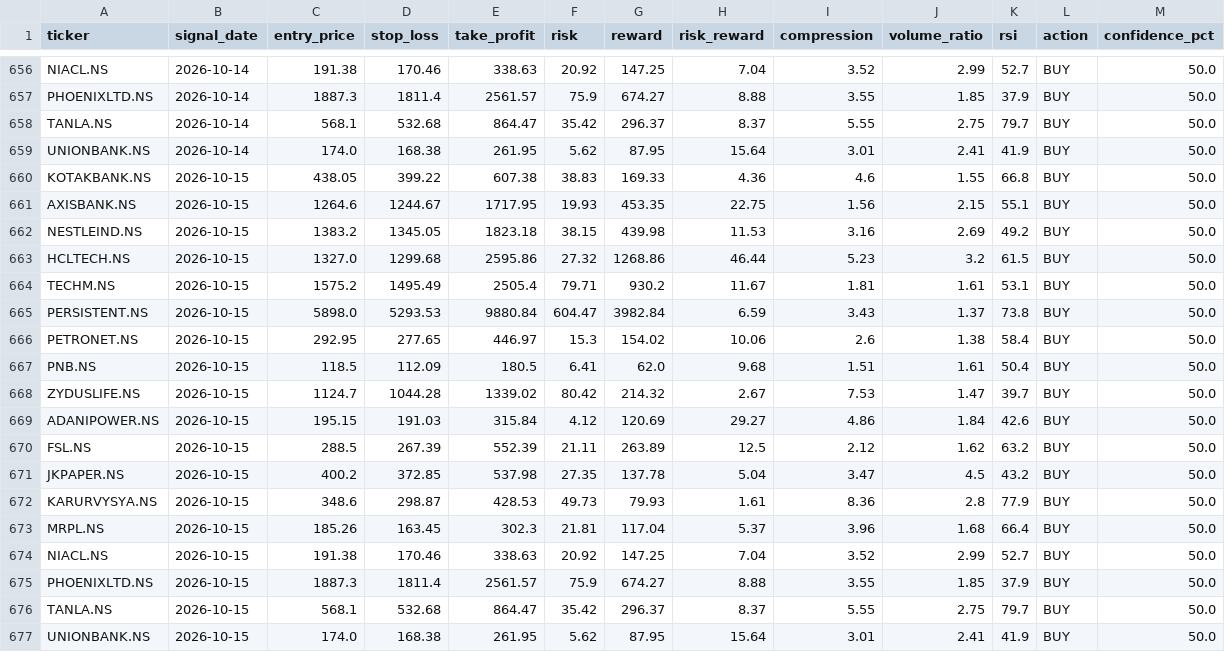
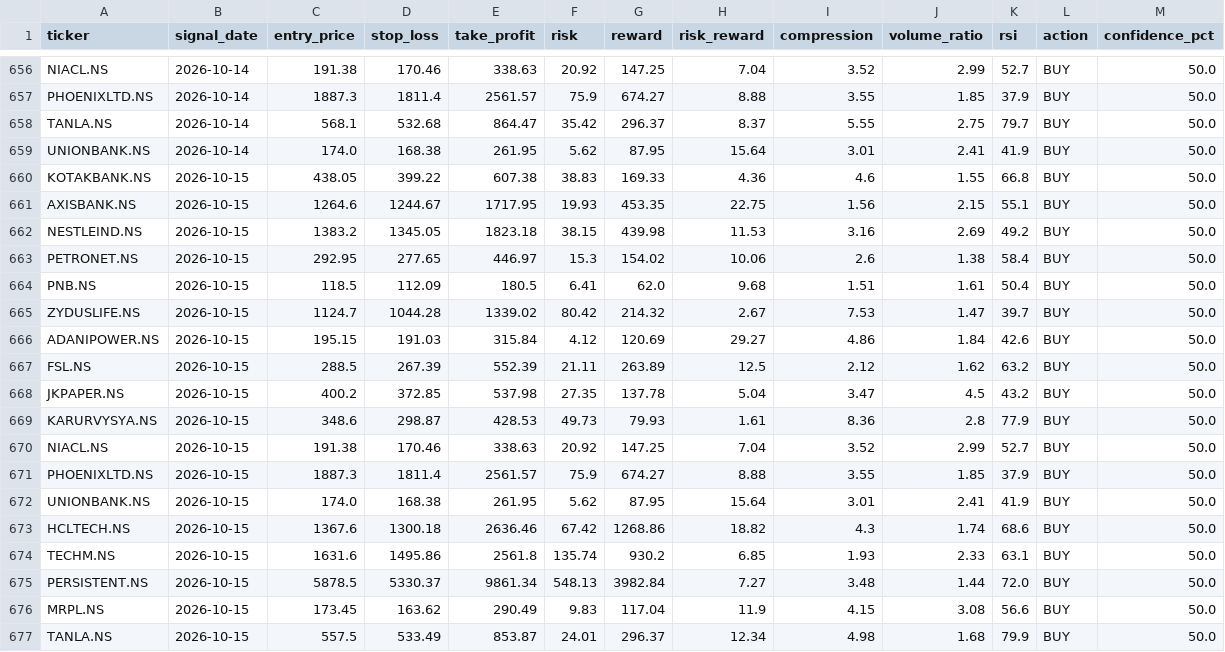
Before and after one commit to kira-stockmarket/ema-backtest, a CSV file: nifty500_broom_breakout_results.csv, drawn as a sheet; only a part is shown, gaps mark what is left out; removed rows and columns are numbered as before the commit, all else as after; the diff names each change by its address in the sheet, - before the commit and + after, or states it on an @@ line.

```diff
--- a/nifty500_broom_breakout_results.csv
+++ b/nifty500_broom_breakout_results.csv
-row 663: HCLTECH.NS | 2026-10-15 | 1327.0 | 1299.68 | 2595.86 | 27.32 | 1268.86 | 46.44 | 5.23 | 3.2 | 61.5 | BUY | 50.0
-row 664: TECHM.NS | 2026-10-15 | 1575.2 | 1495.49 | 2505.4 | 79.71 | 930.2 | 11.67 | 1.81 | 1.61 | 53.1 | BUY | 50.0
-row 665: PERSISTENT.NS | 2026-10-15 | 5898.0 | 5293.53 | 9880.84 | 604.47 | 3982.84 | 6.59 | 3.43 | 1.37 | 73.8 | BUY | 50.0
-row 673: MRPL.NS | 2026-10-15 | 185.26 | 163.45 | 302.3 | 21.81 | 117.04 | 5.37 | 3.96 | 1.68 | 66.4 | BUY | 50.0
-row 676: TANLA.NS | 2026-10-15 | 568.1 | 532.68 | 864.47 | 35.42 | 296.37 | 8.37 | 5.55 | 2.75 | 79.7 | BUY | 50.0
+row 673: HCLTECH.NS | 2026-10-15 | 1367.6 | 1300.18 | 2636.46 | 67.42 | 1268.86 | 18.82 | 4.3 | 1.74 | 68.6 | BUY | 50.0
+row 674: TECHM.NS | 2026-10-15 | 1631.6 | 1495.86 | 2561.8 | 135.74 | 930.2 | 6.85 | 1.93 | 2.33 | 63.1 | BUY | 50.0
+row 675: PERSISTENT.NS | 2026-10-15 | 5878.5 | 5330.37 | 9861.34 | 548.13 | 3982.84 | 7.27 | 3.48 | 1.44 | 72.0 | BUY | 50.0
+row 676: MRPL.NS | 2026-10-15 | 173.45 | 163.62 | 290.49 | 9.83 | 117.04 | 11.9 | 4.15 | 3.08 | 56.6 | BUY | 50.0
+row 677: TANLA.NS | 2026-10-15 | 557.5 | 533.49 | 853.87 | 24.01 | 296.37 | 12.34 | 4.98 | 1.68 | 79.9 | BUY | 50.0
```
Also changed, not shown: paper_trade_history.csv, 2 other files.
